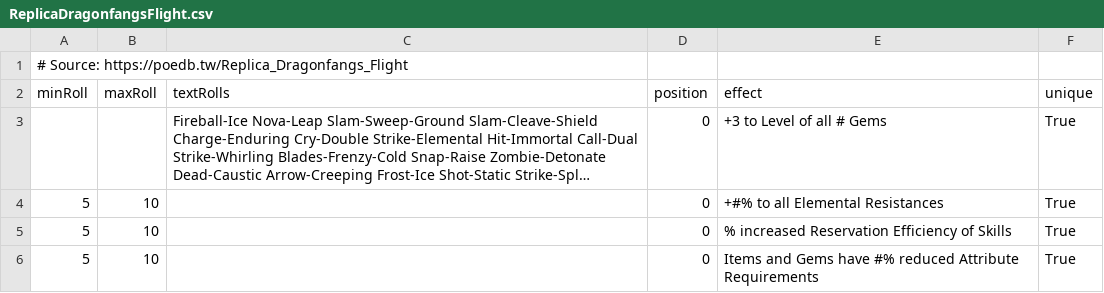
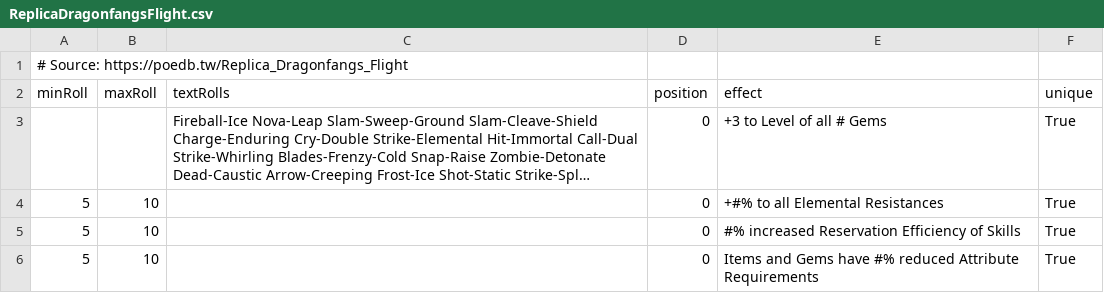
Before and after one commit to Ivareh/pathofmodifiersapp, a CSV file: src/backend_data_retrieval/data_retrieval/modifier_data_deposit/modifier_data/ReplicaDragonfangsFlight.csv, drawn as a sheet; long unchanged cells end in ….

Commit message:
Fixed missing # in non-static modifier

```diff
--- a/src/backend_data_retrieval/data_retrieval/modifier_data_deposit/modifier_data/ReplicaDragonfangsFlight.csv
+++ b/src/backend_data_retrieval/data_retrieval/modifier_data_deposit/modifier_data/ReplicaDragonfangsFlight.csv
@@ -4,3 +4,3 @@ minRoll,maxRoll,textRolls,position,effect,unique
 5,10,,0,"+#% to all Elemental Resistances",True
-5,10,,0,"% increased Reservation Efficiency of Skills",True
+5,10,,0,"#% increased Reservation Efficiency of Skills",True
 5,10,,0,"Items and Gems have #% reduced Attribute Requirements",True
```
